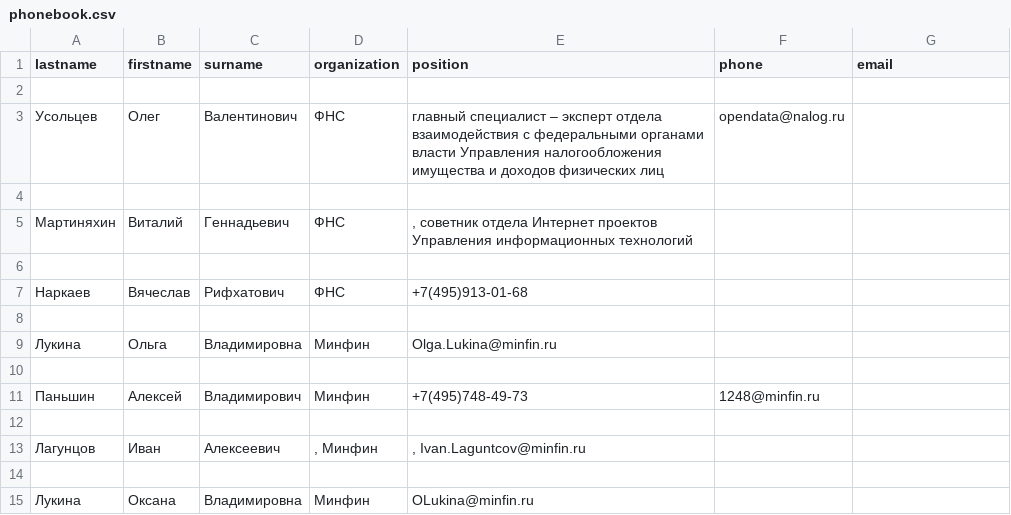
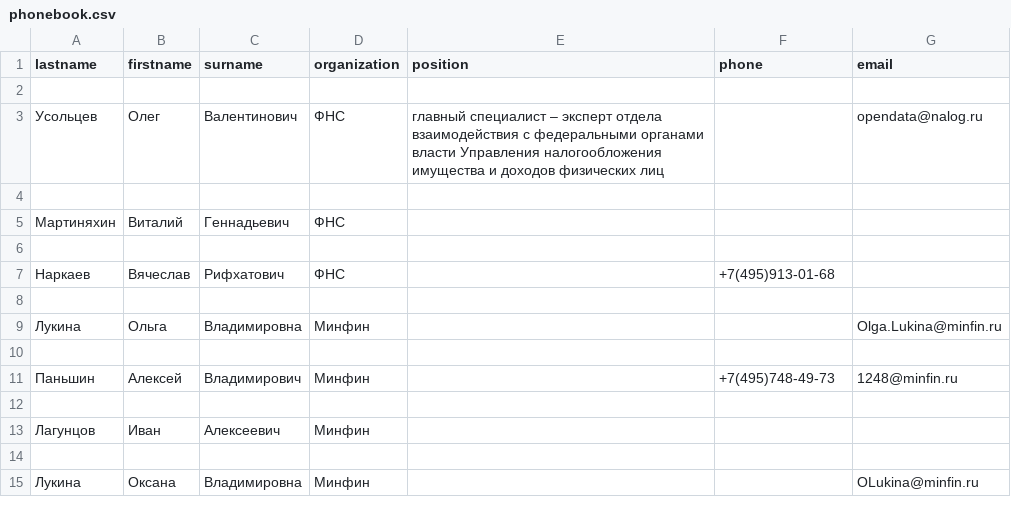
Before and after one commit to katyazajceva-78/Regular_exp_2025, a CSV file: phonebook.csv, drawn as a sheet.

```diff
--- a/phonebook.csv
+++ b/phonebook.csv
@@ -2,14 +2,14 @@ lastname,firstname,surname,organization,position,phone,email
 
-Усольцев,Олег,Валентинович,ФНС,главный специалист – эксперт отдела взаимодействия с федеральными органами власти Управления налогообложения имущества и доходов физических лиц,opendata@nalog.ru
+Усольцев,Олег,Валентинович,ФНС,главный специалист – эксперт отдела взаимодействия с федеральными органами власти Управления налогообложения имущества и доходов физических лиц,,opendata@nalog.ru
 
-Мартиняхин,Виталий,Геннадьевич,ФНС,", cоветник отдела Интернет проектов Управления информационных технологий"
+Мартиняхин,Виталий,Геннадьевич,ФНС,,,
 
-Наркаев,Вячеслав,Рифхатович,ФНС,+7(495)913-01-68
+Наркаев,Вячеслав,Рифхатович,ФНС,,+7(495)913-01-68,
 
-Лукина,Ольга,Владимировна,Минфин,Olga.Lukina@minfin.ru
+Лукина,Ольга,Владимировна,Минфин,,,Olga.Lukina@minfin.ru
 
-Паньшин,Алексей,Владимирович,Минфин,+7(495)748-49-73,1248@minfin.ru
+Паньшин,Алексей,Владимирович,Минфин,,+7(495)748-49-73,1248@minfin.ru
 
-Лагунцов,Иван,Алексеевич,", Минфин",", Ivan.Laguntcov@minfin.ru"
+Лагунцов,Иван,Алексеевич,Минфин,,,
 
-Лукина,Оксана,Владимировна,Минфин,OLukina@minfin.ru
+Лукина,Оксана,Владимировна,Минфин,,,OLukina@minfin.ru
```
Also changed, not shown: 1 other file.
